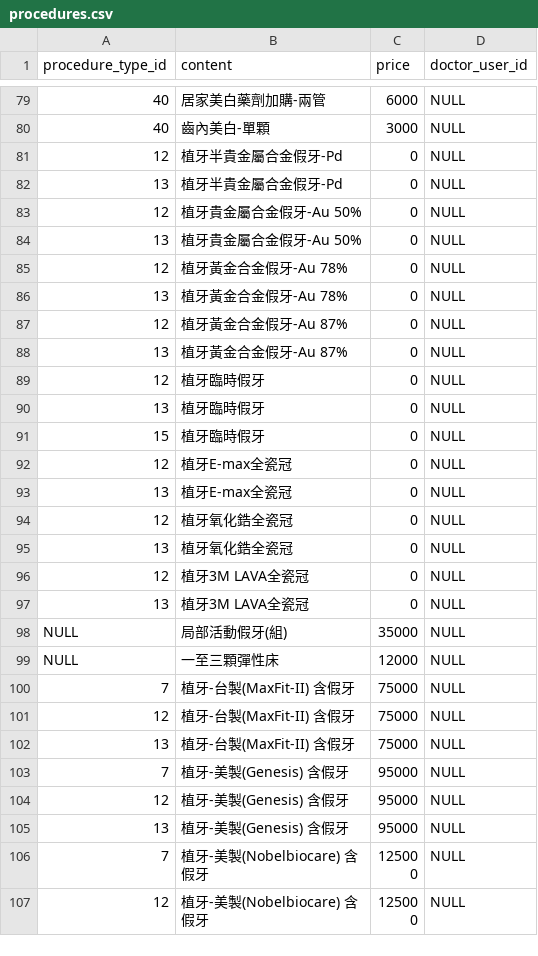
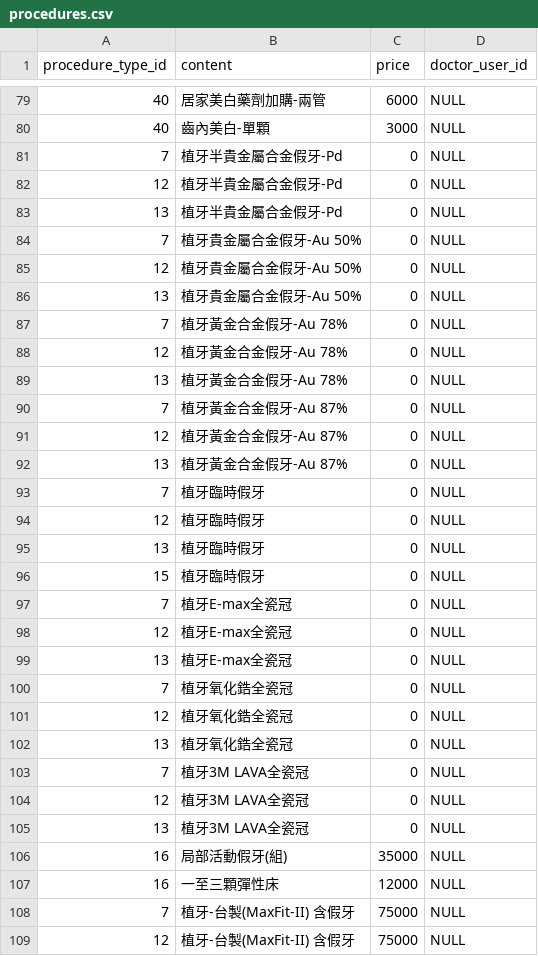
Before and after one commit to juliehung/totoro-version, a CSV file: src/main/resources/config/liquibase/procedures.csv, drawn as a sheet; only a part is shown, gaps mark what is left out; the shorter side is filled out with more unchanged rows; addresses are those after the commit; the diff covers the shown part only; the diff names each change by its address in the sheet, - before the commit and + after, or states it on an @@ line.

Commit message:
Update procedures

```diff
--- a/src/main/resources/config/liquibase/procedures.csv
+++ b/src/main/resources/config/liquibase/procedures.csv
+row 81: 7 | 植牙半貴金屬合金假牙-Pd | 0 | NULL
+row 84: 7 | 植牙貴金屬合金假牙-Au 50% | 0 | NULL
+row 87: 7 | 植牙黃金合金假牙-Au 78% | 0 | NULL
+row 90: 7 | 植牙黃金合金假牙-Au 87% | 0 | NULL
+row 93: 7 | 植牙臨時假牙 | 0 | NULL
+row 97: 7 | 植牙E-max全瓷冠 | 0 | NULL
+row 100: 7 | 植牙氧化鋯全瓷冠 | 0 | NULL
+row 103: 7 | 植牙3M LAVA全瓷冠 | 0 | NULL
-A106:A107 (procedure_type_id): NULL
+A106:A107 (procedure_type_id): 16
```
Also changed, not shown: 12 edited cells elsewhere in this file.
